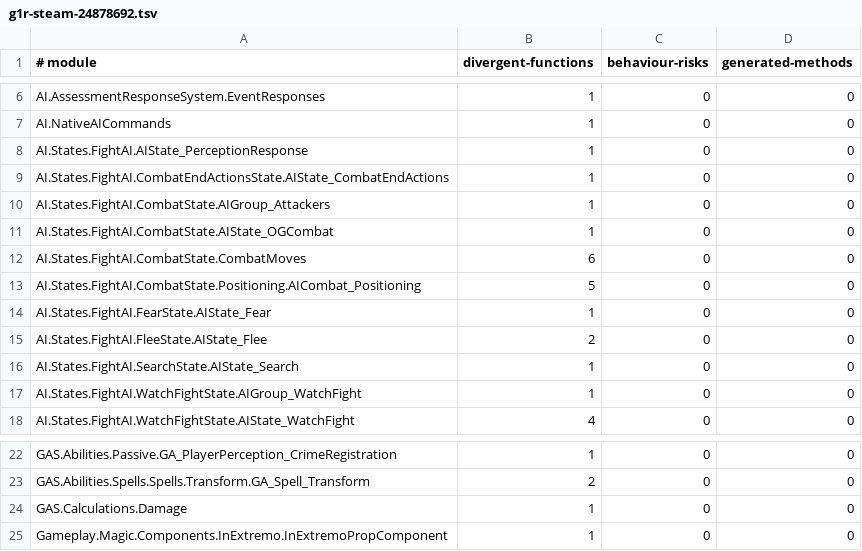
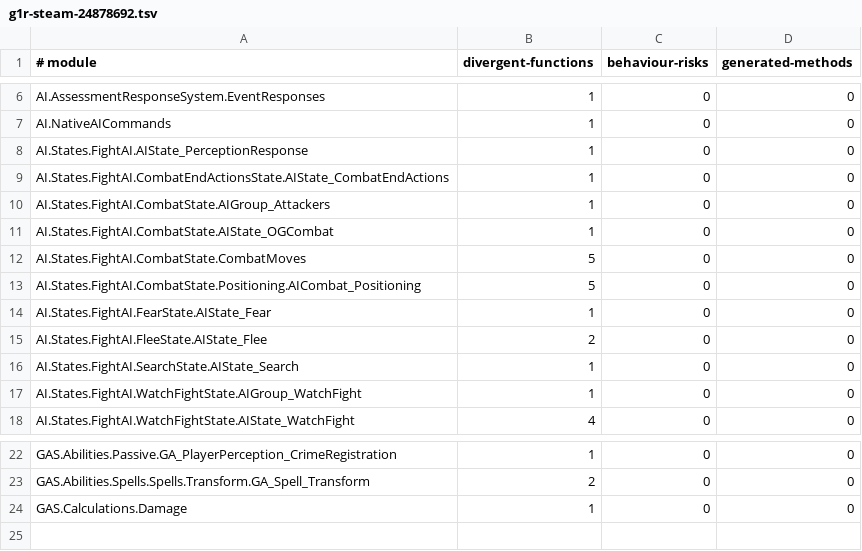
Before and after one commit to dh0er/gore, a TSV file: crates/gore-as/assets/byte-faithfulness/g1r-steam-24878692.tsv, drawn as a sheet; only a part is shown, gaps mark what is left out.

```diff
--- a/crates/gore-as/assets/byte-faithfulness/g1r-steam-24878692.tsv
+++ b/crates/gore-as/assets/byte-faithfulness/g1r-steam-24878692.tsv
@@ -11,3 +11,3 @@ AI.States.FightAI.CombatState.AIGroup_Attackers	1	0	0
 AI.States.FightAI.CombatState.AIState_OGCombat	1	0	0
-AI.States.FightAI.CombatState.CombatMoves	6	0	0
+AI.States.FightAI.CombatState.CombatMoves	5	0	0
 AI.States.FightAI.CombatState.Positioning.AICombat_Positioning	5	0	0
@@ -24,2 +24 @@ GAS.Abilities.Spells.Spells.Transform.GA_Spell_Transform	2	0	0
 GAS.Calculations.Damage	1	0	0
-Gameplay.Magic.Components.InExtremo.InExtremoPropComponent	1	0	0
```
Also changed, not shown: 6 other files.
